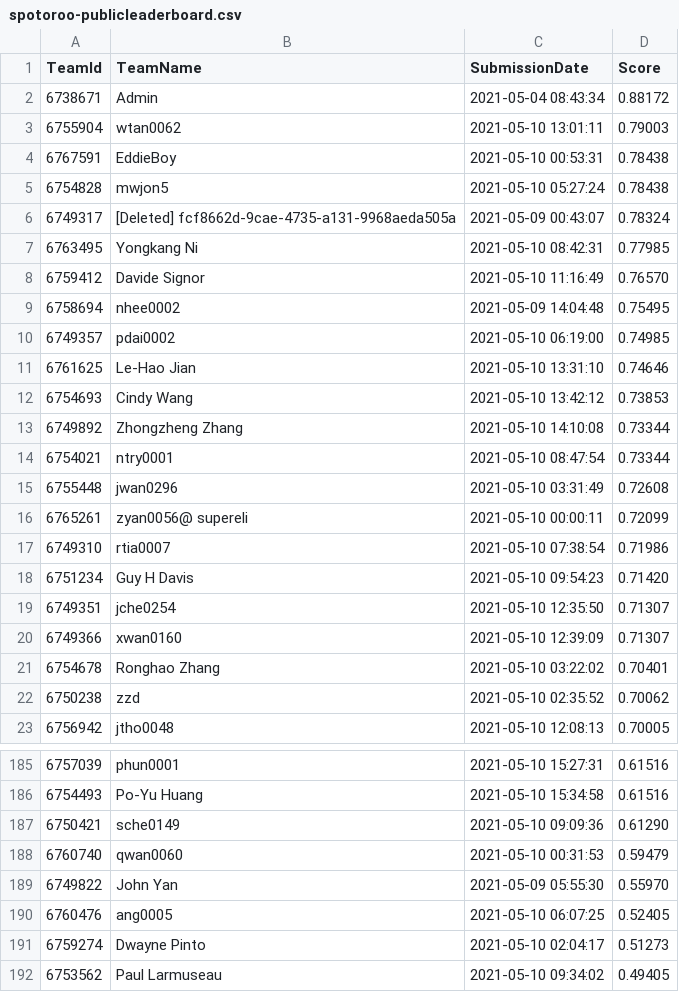
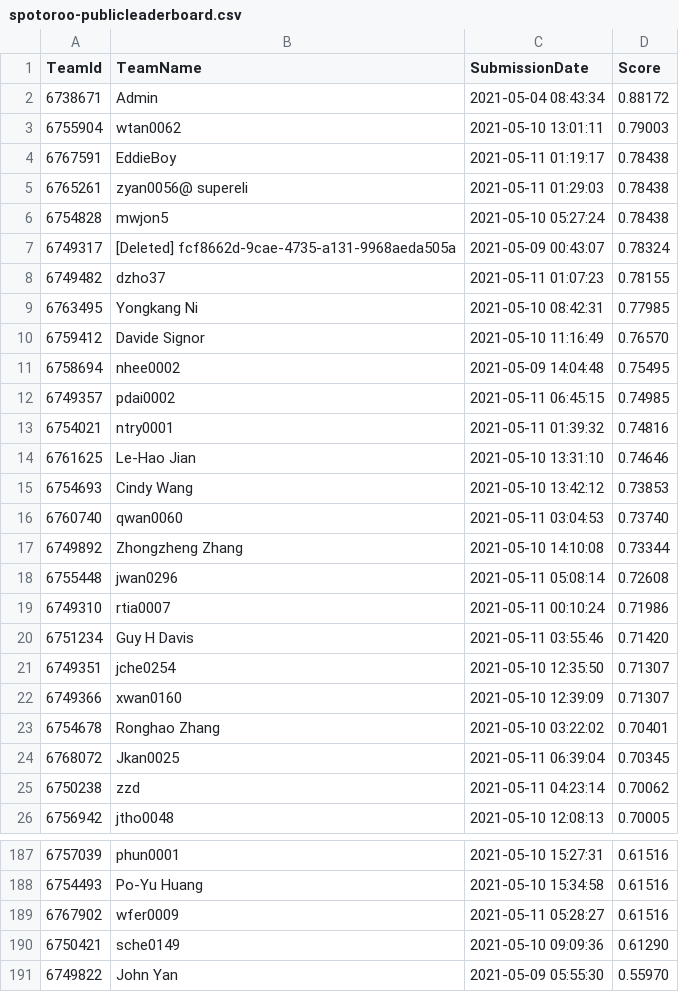
Before and after one commit to TengMCing/ETC3250_kaggle_score, a CSV file: data/spotoroo-publicleaderboard.csv, drawn as a sheet; only a part is shown, gaps mark what is left out; the shorter side is filled out with more unchanged rows; the diff covers the shown part only.

```diff
--- a/data/spotoroo-publicleaderboard.csv
+++ b/data/spotoroo-publicleaderboard.csv
@@ -3,5 +3,7 @@
 6755904,wtan0062,"2021-05-10 13:01:11",0.79003
-6767591,EddieBoy,"2021-05-10 00:53:31",0.78438
+6767591,EddieBoy,"2021-05-11 01:19:17",0.78438
+6765261,"zyan0056@ supereli","2021-05-11 01:29:03",0.78438
 6754828,mwjon5,"2021-05-10 05:27:24",0.78438
 6749317,"[Deleted] fcf8662d-9cae-4735-a131-9968aeda505a","2021-05-09 00:43:07",0.78324
+6749482,dzho37,"2021-05-11 01:07:23",0.78155
 6763495,"Yongkang Ni","2021-05-10 08:42:31",0.77985
@@ -9,11 +11,11 @@
 6758694,nhee0002,"2021-05-09 14:04:48",0.75495
-6749357,pdai0002,"2021-05-10 06:19:00",0.74985
+6749357,pdai0002,"2021-05-11 06:45:15",0.74985
+6754021,ntry0001,"2021-05-11 01:39:32",0.74816
 6761625,"Le-Hao Jian","2021-05-10 13:31:10",0.74646
 6754693,"Cindy Wang","2021-05-10 13:42:12",0.73853
+6760740,qwan0060,"2021-05-11 03:04:53",0.73740
 6749892,"Zhongzheng Zhang","2021-05-10 14:10:08",0.73344
-6754021,ntry0001,"2021-05-10 08:47:54",0.73344
-6755448,jwan0296,"2021-05-10 03:31:49",0.72608
-6765261,"zyan0056@ supereli","2021-05-10 00:00:11",0.72099
-6749310,rtia0007,"2021-05-10 07:38:54",0.71986
-6751234,"Guy H Davis","2021-05-10 09:54:23",0.71420
+6755448,jwan0296,"2021-05-11 05:08:14",0.72608
+6749310,rtia0007,"2021-05-11 00:10:24",0.71986
+6751234,"Guy H Davis","2021-05-11 03:55:46",0.71420
 6749351,jche0254,"2021-05-10 12:35:50",0.71307
@@ -21,3 +23,4 @@
 6754678,"Ronghao Zhang","2021-05-10 03:22:02",0.70401
-6750238,zzd,"2021-05-10 02:35:52",0.70062
+6768072,Jkan0025,"2021-05-11 06:39:04",0.70345
+6750238,zzd,"2021-05-11 04:23:14",0.70062
 6756942,jtho0048,"2021-05-10 12:08:13",0.70005
@@ -186,4 +188,4 @@
 6754493,"Po-Yu Huang","2021-05-10 15:34:58",0.61516
+6767902,wfer0009,"2021-05-11 05:28:27",0.61516
 6750421,sche0149,"2021-05-10 09:09:36",0.61290
-6760740,qwan0060,"2021-05-10 00:31:53",0.59479
 6749822,"John Yan","2021-05-09 05:55:30",0.55970
```
Also changed, not shown: 3 added rows, 4 removed rows and 19 edited cells elsewhere in this file, 3 other files.
